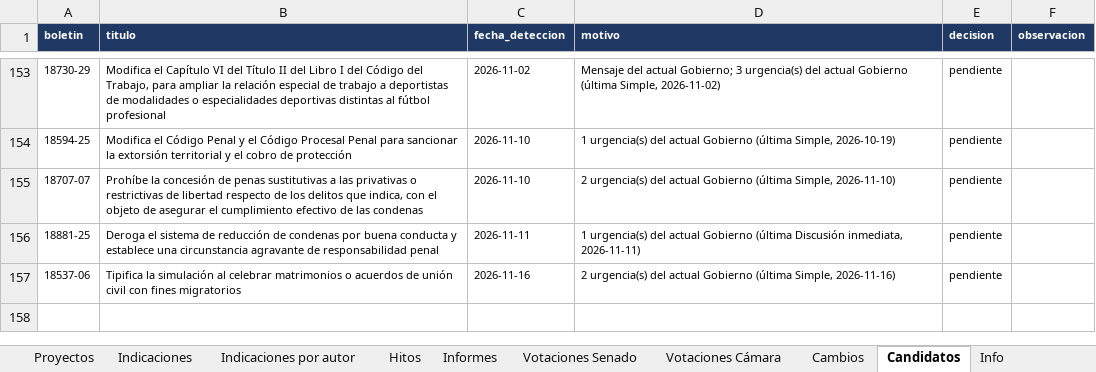
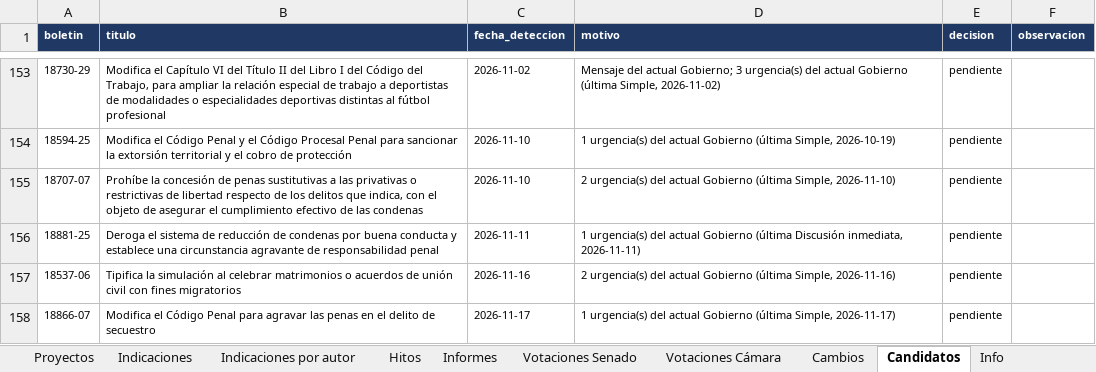
Before and after one commit to AlejandroAvYa/seguimiento-legislativo-seguridad, an Excel workbook: data/proyectos.xlsx, sheet Candidatos, drawn as a sheet; only a part is shown, gaps mark what is left out; values as stored, in another font and other column widths than the file's, no borders; the diff names each change by its address in the sheet, - before the commit and + after, or states it on an @@ line.

```diff
--- a/data/proyectos.xlsx (sheet Candidatos)
+++ b/data/proyectos.xlsx (sheet Candidatos)
+row 158: 18866-07 | Modifica el Código Penal para agravar las penas en el delito de secuestro | 2026-11-17 | 1 urgencia(s) del actual Gobierno (última Simple, 2026-11-17) | pendiente
```
Also changed, not shown: sheet Info, 3 other files.
